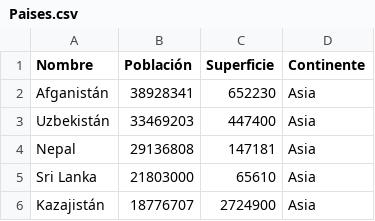
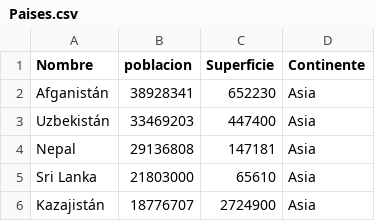
Before and after one commit to JeffryQuispe/TP-Integrador-Programacion, a CSV file: Paises.csv, drawn as a sheet; only a part is shown.

```diff
--- a/Paises.csv
+++ b/Paises.csv
@@ -1,2 +1,2 @@
-Nombre,Población,Superficie,Continente
+Nombre,poblacion,Superficie,Continente
 Afganistán,38928341,652230,Asia
```
Also changed, not shown: 1 other file.
